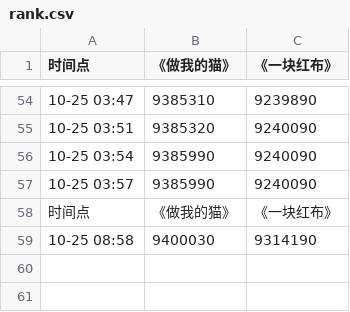
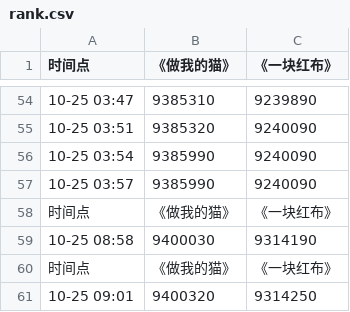
Before and after one commit to xavier90/ranking_back, a CSV file: data/rank.csv, drawn as a sheet; only a part is shown, gaps mark what is left out; the diff names each change by its address in the sheet, - before the commit and + after, or states it on an @@ line.

Commit message:
update data

```diff
--- a/data/rank.csv
+++ b/data/rank.csv
+row 60: 时间点 | 《做我的猫》 | 《一块红布》
+row 61: 10-25 09:01 | 9400320 | 9314250
```
